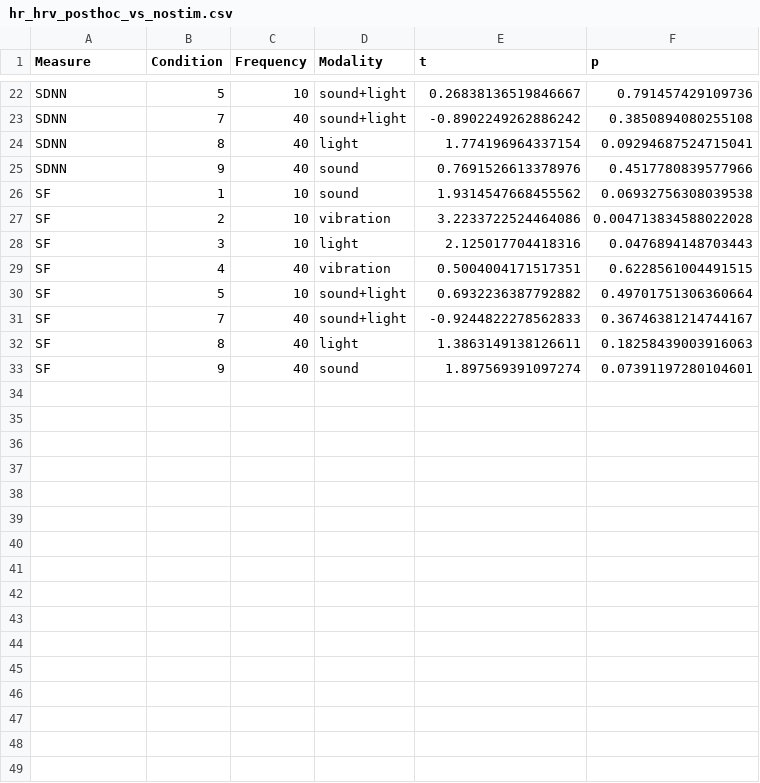
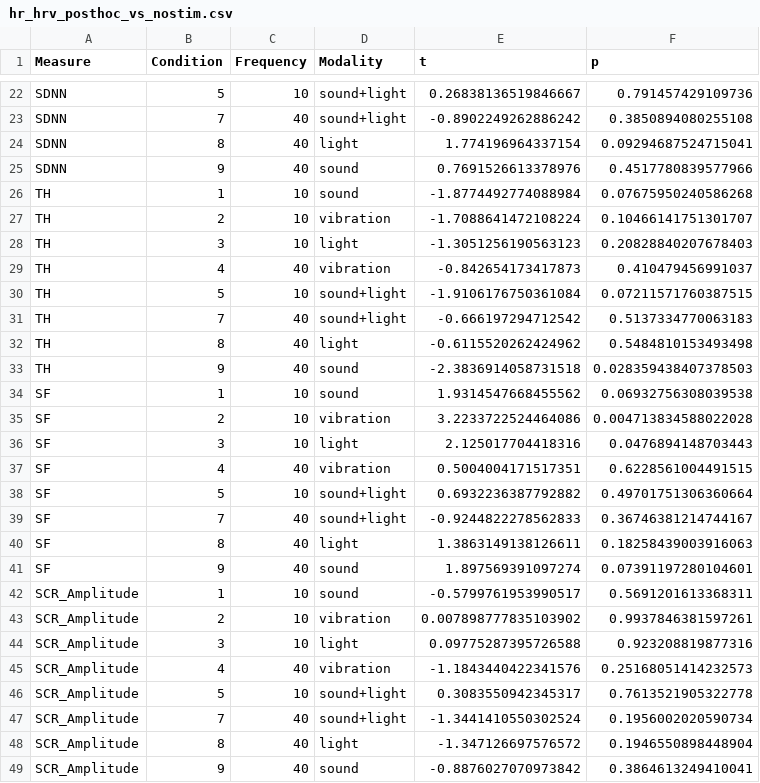
Before and after one commit to mayawarthen09/heart-rate-hrv-anova, a CSV file: hr_hrv_posthoc_vs_nostim.csv, drawn as a sheet; only a part is shown, gaps mark what is left out; the diff names each change by its address in the sheet, - before the commit and + after, or states it on an @@ line.

```diff
--- a/hr_hrv_posthoc_vs_nostim.csv
+++ b/hr_hrv_posthoc_vs_nostim.csv
+row 26: TH | 1 | 10 | sound | -1.8774492774088984 | 0.07675950240586268
+row 27: TH | 2 | 10 | vibration | -1.7088641472108224 | 0.10466141751301707
+row 28: TH | 3 | 10 | light | -1.3051256190563123 | 0.20828840207678403
+row 29: TH | 4 | 40 | vibration | -0.842654173417873 | 0.410479456991037
+row 30: TH | 5 | 10 | sound+light | -1.9106176750361084 | 0.07211571760387515
+row 31: TH | 7 | 40 | sound+light | -0.666197294712542 | 0.5137334770063183
+row 32: TH | 8 | 40 | light | -0.6115520262424962 | 0.5484810153493498
+row 33: TH | 9 | 40 | sound | -2.3836914058731518 | 0.028359438407378503
+row 42: SCR_Amplitude | 1 | 10 | sound | -0.5799761953990517 | 0.5691201613368311
+row 43: SCR_Amplitude | 2 | 10 | vibration | 0.007898777835103902 | 0.9937846381597261
+row 44: SCR_Amplitude | 3 | 10 | light | 0.09775287395726588 | 0.923208819877316
+row 45: SCR_Amplitude | 4 | 40 | vibration | -1.1843440422341576 | 0.25168051414232573
+row 46: SCR_Amplitude | 5 | 10 | sound+light | 0.3083550942345317 | 0.7613521905322778
+row 47: SCR_Amplitude | 7 | 40 | sound+light | -1.3441410550302524 | 0.1956002020590734
+row 48: SCR_Amplitude | 8 | 40 | light | -1.347126697576572 | 0.1946550898448904
+row 49: SCR_Amplitude | 9 | 40 | sound | -0.8876027070973842 | 0.3864613249410041
```
Also changed, not shown: 17 other files.
